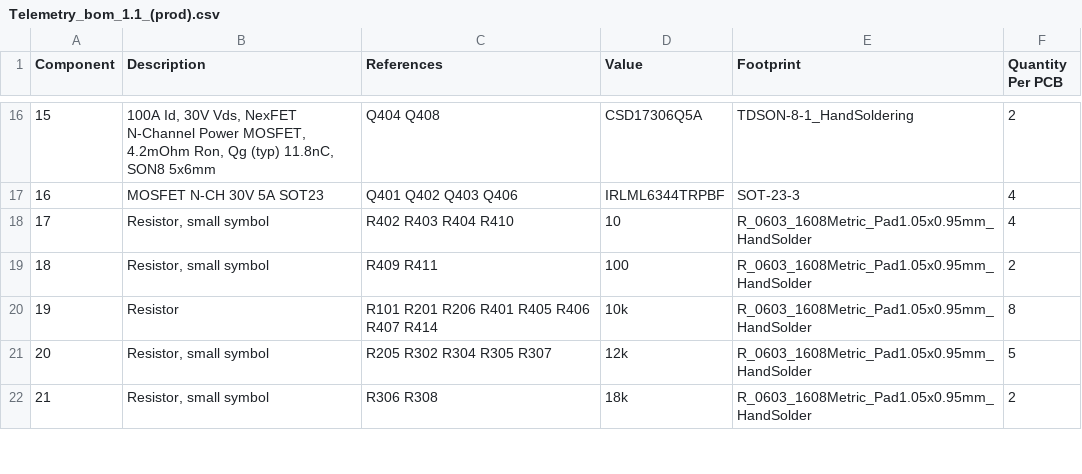
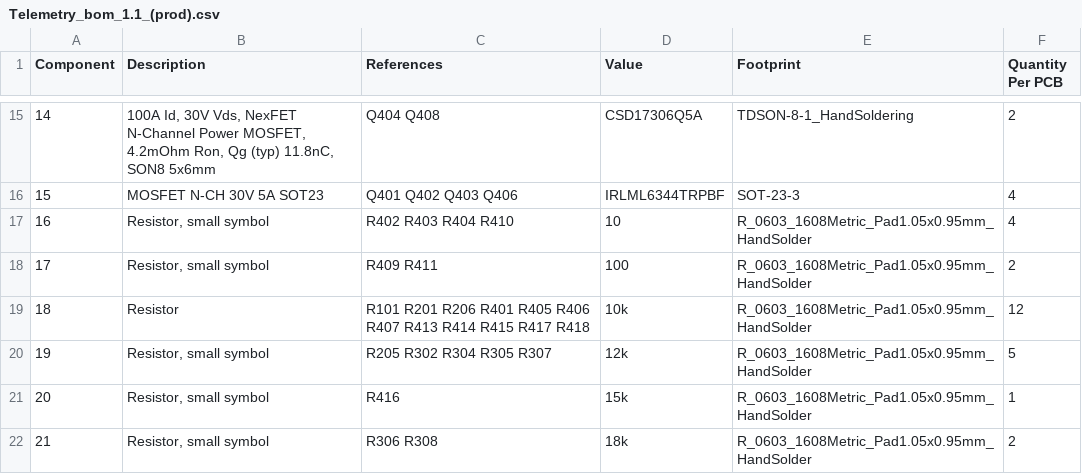
Before and after one commit to findersee/rctelemetry, a CSV file: hw/Telemetry_bom_1.1_(prod).csv, drawn as a sheet; only a part is shown, gaps mark what is left out; addresses are those after the commit; the diff covers the shown part only; the diff names each change by its address in the sheet, - before the commit and + after, or states it on an @@ line.

```diff
--- a/hw/Telemetry_bom_1.1_(prod).csv
+++ b/hw/Telemetry_bom_1.1_(prod).csv
@@ column A (Component) renumbered between rows 13 and 41 @@
-C19 (References): …R406 R407 R414
+C19 (References): …R406 R407 R413 R414 R415 R417 R418
-F19 (Quantity Per PCB): 8
+F19 (Quantity Per PCB): 12
+row 21: 20 | Resistor, small symbol | R416 | 15k | R_0603_1608Metric_Pad1.05x0.95mm_HandSolder | 1
```
Also changed, not shown: 2 added rows, 2 removed rows and 10 edited cells elsewhere in this file, 11 other files.
